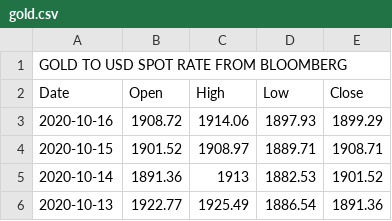
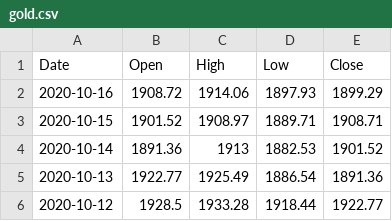
Before and after one commit to dillongraveline/CommodityProphet, a CSV file: gold.csv, drawn as a sheet; only a part is shown; the shorter side is filled out with more unchanged rows.

```diff
--- a/gold.csv
+++ b/gold.csv
@@ -1,2 +1 @@
-GOLD TO USD SPOT RATE FROM BLOOMBERG,,,,
 Date,Open,High,Low,Close
```
Also changed, not shown: 2 other files.
